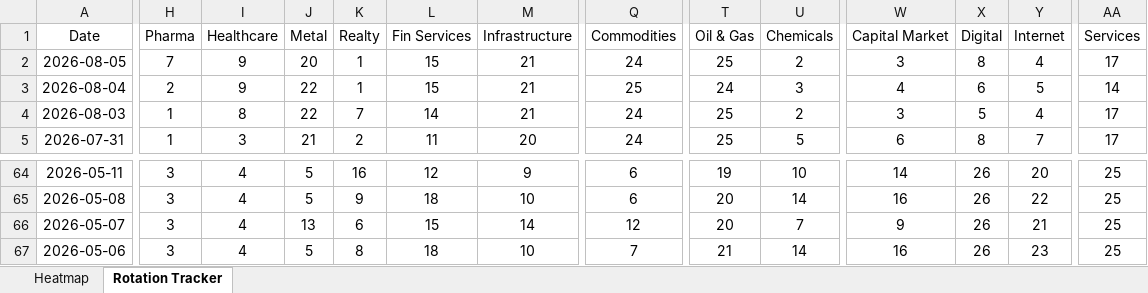
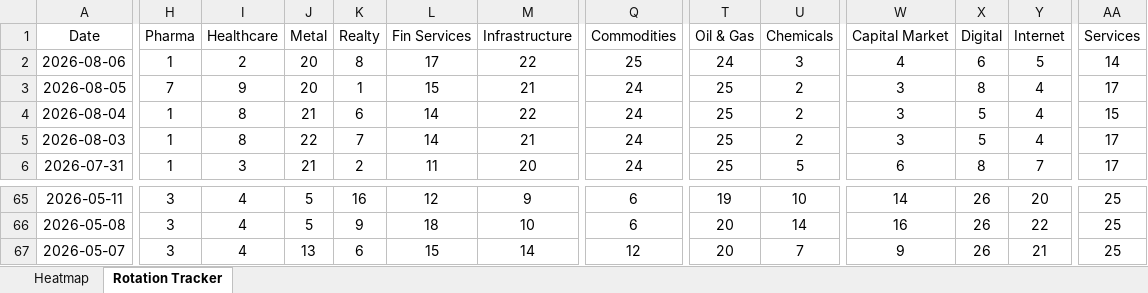
Before and after one commit to chethanshivaraju94-netizen/nse-market-monitor, an Excel workbook: NSE_Sector_Monitor.xlsx, sheet Rotation Tracker, drawn as a sheet; only a part is shown, gaps mark what is left out; values as stored, in another font and other column widths than the file's, no borders; conditional formats not drawn; removed rows and columns are numbered as before the commit, all else as after; rows hold the shown columns only; the diff covers the shown part only; the diff names each change by its address in the sheet, - before the commit and + after, or states it on an @@ line.

```diff
--- a/NSE_Sector_Monitor.xlsx (sheet Rotation Tracker)
+++ b/NSE_Sector_Monitor.xlsx (sheet Rotation Tracker)
+row 2: 2026-08-06 | 1 | 2 | 20 | 8 | 17 | 22 | 25 | 24 | 3 | 4 | 6 | 5 | 14
-H4 (Pharma): 2
+H4 (Pharma): 1
-I4 (Healthcare): 9
+I4 (Healthcare): 8
-J4 (Metal): 22
+J4 (Metal): 21
-K4 (Realty): 1
+K4 (Realty): 6
-L4 (Fin Services): 15
+L4 (Fin Services): 14
-M4 (Infrastructure): 21
+M4 (Infrastructure): 22
-Q4 (Commodities): 25
+Q4 (Commodities): 24
-T4 (Oil & Gas): 24
+T4 (Oil & Gas): 25
-U4 (Chemicals): 3
+U4 (Chemicals): 2
-W4 (Capital Market): 4
+W4 (Capital Market): 3
-X4 (Digital): 6
+X4 (Digital): 5
-Y4 (Internet): 5
+Y4 (Internet): 4
-AA4 (Services): 14
+AA4 (Services): 15
-row 67: 2026-05-06 | 3 | 4 | 5 | 8 | 18 | 10 | 7 | 21 | 14 | 16 | 26 | 23 | 25
```
Also changed, not shown: 1 edited cell elsewhere in this sheet, sheet Heatmap, NSE_Market_Monitor.xlsx.
